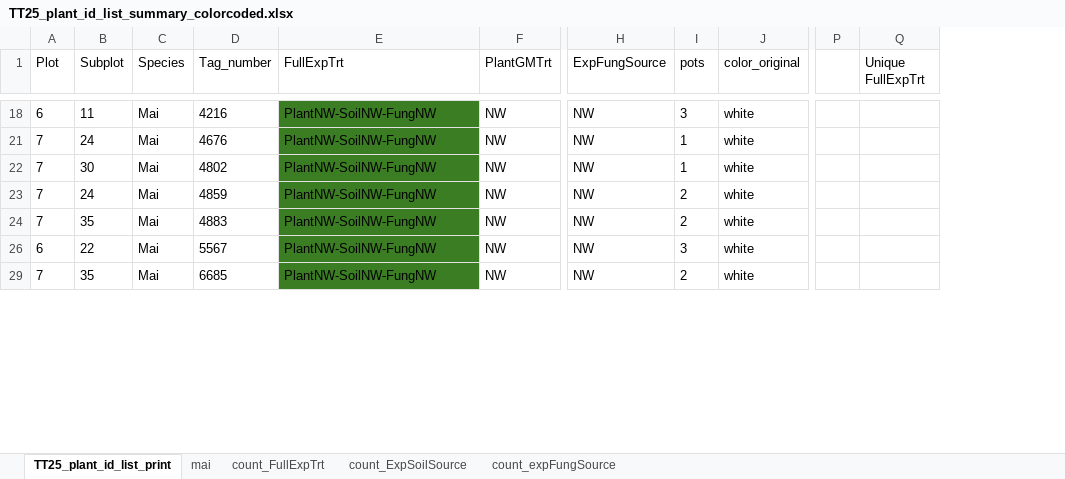
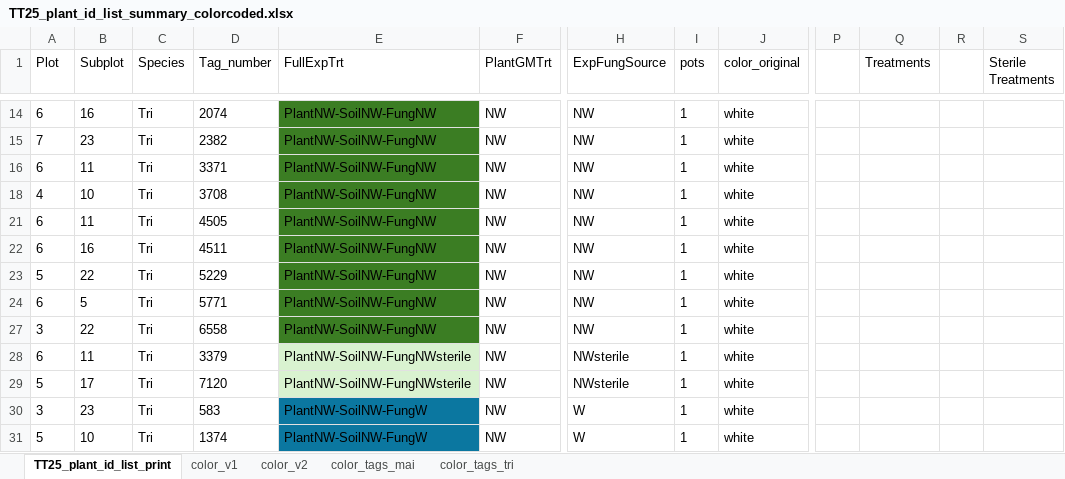
Before and after one commit to eaperkowski/2025_TT_psf, an Excel workbook: data_sheets/TT25_plant_id_list_summary_colorcoded.xlsx, sheet TT25_plant_id_list_print, drawn as a sheet; only a part is shown, gaps mark what is left out; values as stored, in another font and other column widths than the file's, no borders; conditional formats not drawn; removed rows and columns are numbered as before the commit, all else as after; rows hold the shown columns only; the diff covers the shown part only; the diff names each change by its address in the sheet, - before the commit and + after, or states it on an @@ line.

Commit message:
updated treatment color coding

```diff
--- a/data_sheets/TT25_plant_id_list_summary_colorcoded.xlsx (sheet TT25_plant_id_list_print)
+++ b/data_sheets/TT25_plant_id_list_summary_colorcoded.xlsx (sheet TT25_plant_id_list_print)
-sheet tab: count_FullExpTrt
+sheet tab: color_v1
-sheet tab: mai
-sheet tab: count_ExpSoilSource
-sheet tab: count_expFungSource
+sheet tab: color_v2
+sheet tab: color_tags_mai
+sheet tab: color_tags_tri
-column P, empty
+column P, empty
+column R, empty
+column S (Sterile Treatments), empty
-Q1: Unique FullExpTrt
+Q1: Treatments
-B14 (Subplot): 11
+B14 (Subplot): 16
-C14:C16 (Species): Mai
+C14:C16 (Species): Tri
-D14 (Tag_number): 4216
+D14 (Tag_number): 2074
-I14 (pots): 3
+I14 (pots): 1
-B15 (Subplot): 24
+B15 (Subplot): 23
-D15 (Tag_number): 4676
+D15 (Tag_number): 2382
-A16 (Plot): 7
+A16 (Plot): 6
-B16 (Subplot): 30
+B16 (Subplot): 11
-D16 (Tag_number): 4802
+D16 (Tag_number): 3371
-A18 (Plot): 7
+A18 (Plot): 4
-B18 (Subplot): 24
+B18 (Subplot): 10
-C18 (Species): Mai
+C18 (Species): Tri
-D18 (Tag_number): 4859
+D18 (Tag_number): 3708
-I18 (pots): 2
+I18 (pots): 1
-A21 (Plot): 7
+A21 (Plot): 6
-B21 (Subplot): 35
+B21 (Subplot): 11
-C21:C23 (Species): Mai
+C21:C23 (Species): Tri
-D21 (Tag_number): 4883
+D21 (Tag_number): 4505
-I21 (pots): 2
+I21 (pots): 1
-B22 (Subplot): 22
+B22 (Subplot): 16
-D22 (Tag_number): 5567
+D22 (Tag_number): 4511
-I22 (pots): 3
+I22 (pots): 1
-A23 (Plot): 7
+A23 (Plot): 5
-B23 (Subplot): 35
+B23 (Subplot): 22
-D23 (Tag_number): 6685
+D23 (Tag_number): 5229
-I23 (pots): 2
+I23 (pots): 1
@@ row 24 unhidden: 6 | 5 | Tri | 5771 | PlantNW-SoilNW-FungNW | NW | NW | 1 | white @@
@@ row 27 unhidden: 3 | 22 | Tri | 6558 | PlantNW-SoilNW-FungNW | NW | NW | 1 | white @@
@@ row 28 unhidden: 6 | 11 | Tri | 3379 | PlantNW-SoilNW-FungNWsterile | NW | NWsterile | 1 | white @@
@@ row 29 unhidden: 5 | 17 | Tri | 7120 | PlantNW-SoilNW-FungNWsterile | NW | NWsterile | 1 | white @@
@@ row 30 unhidden: 3 | 23 | Tri | 583 | PlantNW-SoilNW-FungW | NW | W | 1 | white @@
@@ row 31 unhidden: 5 | 10 | Tri | 1374 | PlantNW-SoilNW-FungW | NW | W | 1 | white @@
```
Also changed, not shown: 2 removed rows, 111 hidden or unhidden rows, 40 edited cells and cell formats elsewhere in this sheet, 1 other file.
